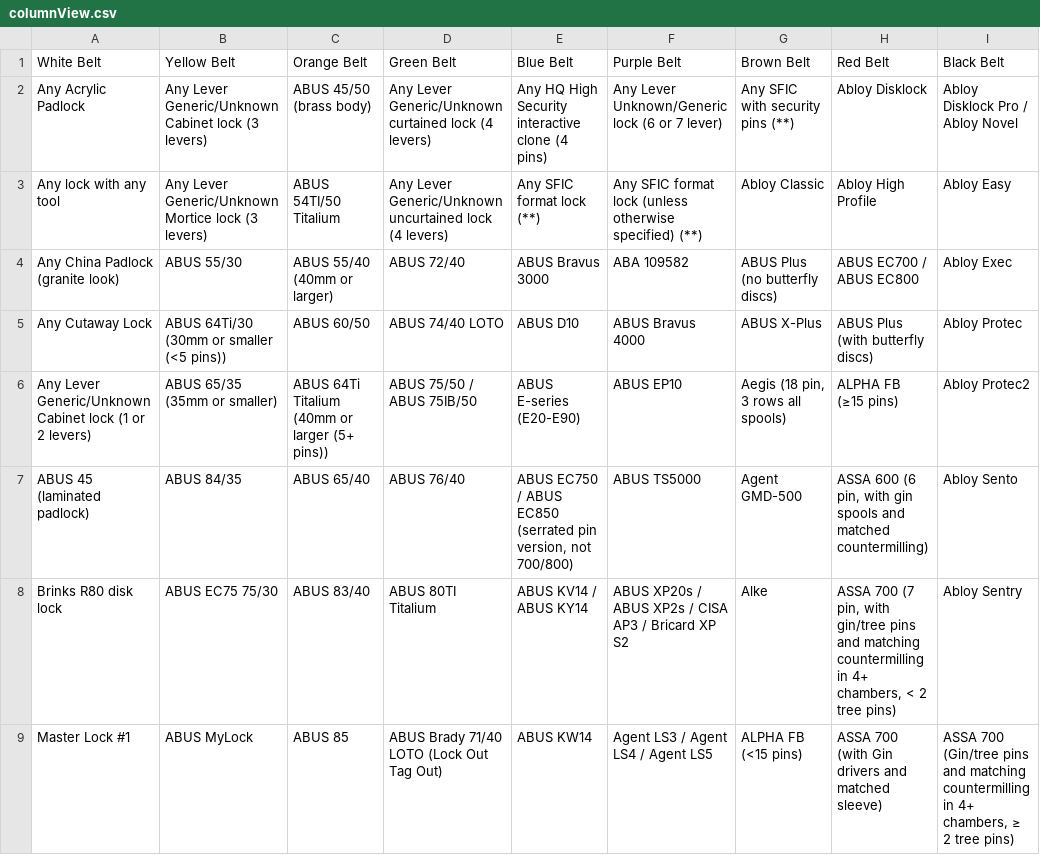
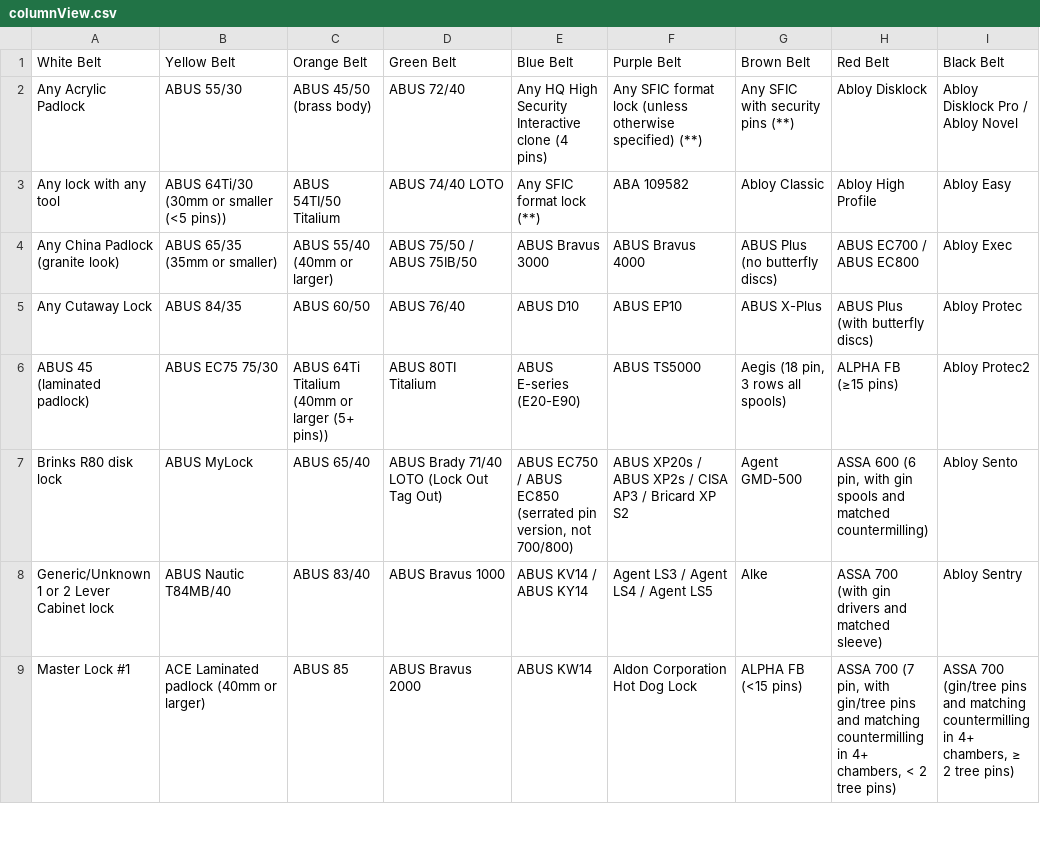
Before and after one commit to Lockpickers-United/lpu-belt-explorer, a CSV file: columnView.csv, drawn as a sheet; only a part is shown; the diff covers the shown part only.

```diff
--- a/columnView.csv
+++ b/columnView.csv
@@ -1,9 +1,9 @@
 "White Belt","Yellow Belt","Orange Belt","Green Belt","Blue Belt","Purple Belt","Brown Belt","Red Belt","Black Belt"
-"Any Acrylic Padlock","Any Lever Generic/Unknown Cabinet lock (3 levers)","ABUS 45/50 (brass body)","Any Lever Generic/Unknown curtained lock (4 levers)","Any HQ High Security interactive clone (4 pins)","Any Lever Unknown/Generic lock (6 or 7 lever)","Any SFIC with security pins (**)","Abloy Disklock","Abloy Disklock Pro / Abloy Novel"
-"Any lock with any tool","Any Lever Generic/Unknown Mortice lock (3 levers)","ABUS 54TI/50 Titalium","Any Lever Generic/Unknown uncurtained lock (4 levers)","Any SFIC format lock (**)","Any SFIC format lock (unless otherwise specified) (**)","Abloy Classic","Abloy High Profile","Abloy Easy"
-"Any China Padlock (granite look)","ABUS 55/30","ABUS 55/40 (40mm or larger)","ABUS 72/40","ABUS Bravus 3000","ABA 109582","ABUS Plus (no butterfly discs)","ABUS EC700 / ABUS EC800","Abloy Exec"
-"Any Cutaway Lock","ABUS 64Ti/30 (30mm or smaller (<5 pins))","ABUS 60/50","ABUS 74/40 LOTO","ABUS D10","ABUS Bravus 4000","ABUS X-Plus","ABUS Plus (with butterfly discs)","Abloy Protec"
-"Any Lever Generic/Unknown Cabinet lock (1 or 2 levers)","ABUS 65/35 (35mm or smaller)","ABUS 64Ti Titalium (40mm or larger (5+ pins))","ABUS 75/50 / ABUS 75IB/50","ABUS E-series (E20-E90)","ABUS EP10","Aegis (18 pin, 3 rows all spools)","ALPHA FB (≥15 pins)","Abloy Protec2"
-"ABUS 45 (laminated padlock)","ABUS 84/35","ABUS 65/40","ABUS 76/40","ABUS EC750 / ABUS EC850 (serrated pin version, not 700/800)","ABUS TS5000","Agent GMD-500","ASSA 600 (6 pin, with gin spools and matched countermilling)","Abloy Sento"
-"Brinks R80 disk lock","ABUS EC75 75/30","ABUS 83/40","ABUS 80TI Titalium","ABUS KV14 / ABUS KY14","ABUS XP20s / ABUS XP2s / CISA AP3 / Bricard XP S2",Alke,"ASSA 700 (7 pin, with gin/tree pins and matching countermilling in 4+ chambers, < 2 tree pins)","Abloy Sentry"
-"Master Lock #1","ABUS MyLock","ABUS 85","ABUS Brady 71/40 LOTO (Lock Out Tag Out)","ABUS KW14","Agent LS3 / Agent LS4 / Agent LS5","ALPHA FB (<15 pins)","ASSA 700 (with Gin drivers and matched sleeve)","ASSA 700 (Gin/tree pins and matching countermilling in 4+ chambers, ≥ 2 tree pins)"
+"Any Acrylic Padlock","ABUS 55/30","ABUS 45/50 (brass body)","ABUS 72/40","Any HQ High Security Interactive clone (4 pins)","Any SFIC format lock (unless otherwise specified) (**)","Any SFIC with security pins (**)","Abloy Disklock","Abloy Disklock Pro / Abloy Novel"
+"Any lock with any tool","ABUS 64Ti/30 (30mm or smaller (<5 pins))","ABUS 54TI/50 Titalium","ABUS 74/40 LOTO","Any SFIC format lock (**)","ABA 109582","Abloy Classic","Abloy High Profile","Abloy Easy"
+"Any China Padlock (granite look)","ABUS 65/35 (35mm or smaller)","ABUS 55/40 (40mm or larger)","ABUS 75/50 / ABUS 75IB/50","ABUS Bravus 3000","ABUS Bravus 4000","ABUS Plus (no butterfly discs)","ABUS EC700 / ABUS EC800","Abloy Exec"
+"Any Cutaway Lock","ABUS 84/35","ABUS 60/50","ABUS 76/40","ABUS D10","ABUS EP10","ABUS X-Plus","ABUS Plus (with butterfly discs)","Abloy Protec"
+"ABUS 45 (laminated padlock)","ABUS EC75 75/30","ABUS 64Ti Titalium (40mm or larger (5+ pins))","ABUS 80TI Titalium","ABUS E-series (E20-E90)","ABUS TS5000","Aegis (18 pin, 3 rows all spools)","ALPHA FB (≥15 pins)","Abloy Protec2"
+"Brinks R80 disk lock","ABUS MyLock","ABUS 65/40","ABUS Brady 71/40 LOTO (Lock Out Tag Out)","ABUS EC750 / ABUS EC850 (serrated pin version, not 700/800)","ABUS XP20s / ABUS XP2s / CISA AP3 / Bricard XP S2","Agent GMD-500","ASSA 600 (6 pin, with gin spools and matched countermilling)","Abloy Sento"
+"Generic/Unknown 1 or 2 Lever Cabinet lock","ABUS Nautic T84MB/40","ABUS 83/40","ABUS Bravus 1000","ABUS KV14 / ABUS KY14","Agent LS3 / Agent LS4 / Agent LS5",Alke,"ASSA 700 (with gin drivers and matched sleeve)","Abloy Sentry"
+"Master Lock #1","ACE Laminated padlock (40mm or larger)","ABUS 85","ABUS Bravus 2000","ABUS KW14","Aldon Corporation Hot Dog Lock","ALPHA FB (<15 pins)","ASSA 700 (7 pin, with gin/tree pins and matching countermilling in 4+ chambers, < 2 tree pins)","ASSA 700 (gin/tree pins and matching countermilling in 4+ chambers, ≥ 2 tree pins)"
```
Also changed, not shown: 148 edited cells elsewhere in this file, data.csv, link.csv, 8 other files.
